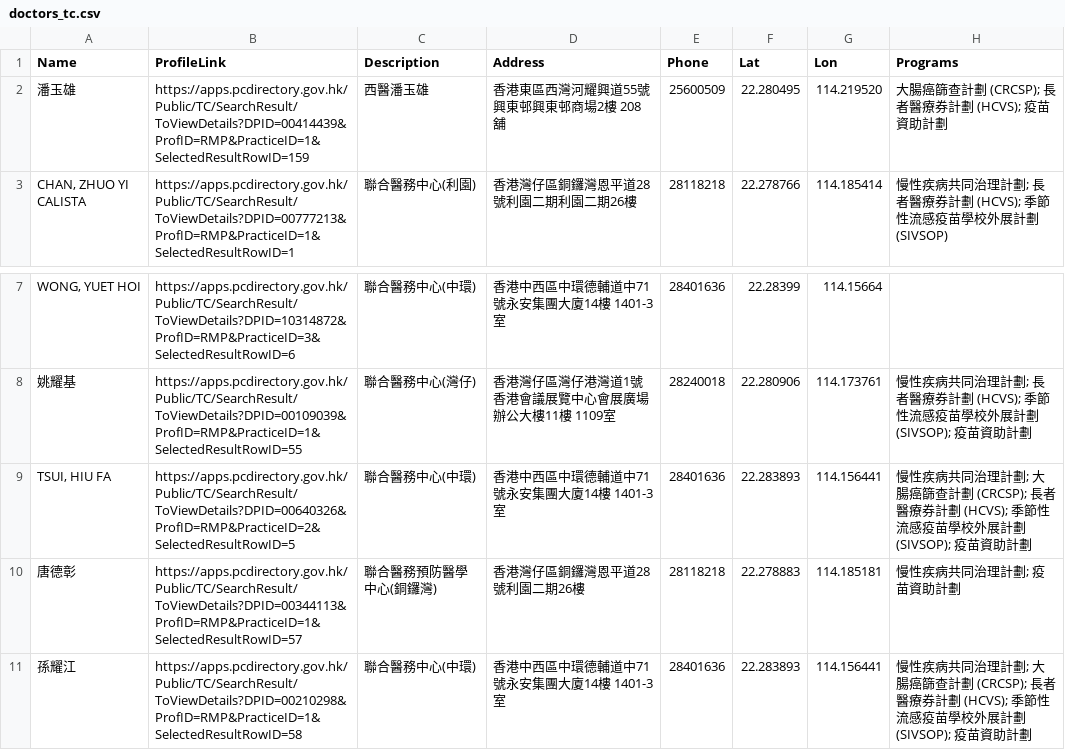
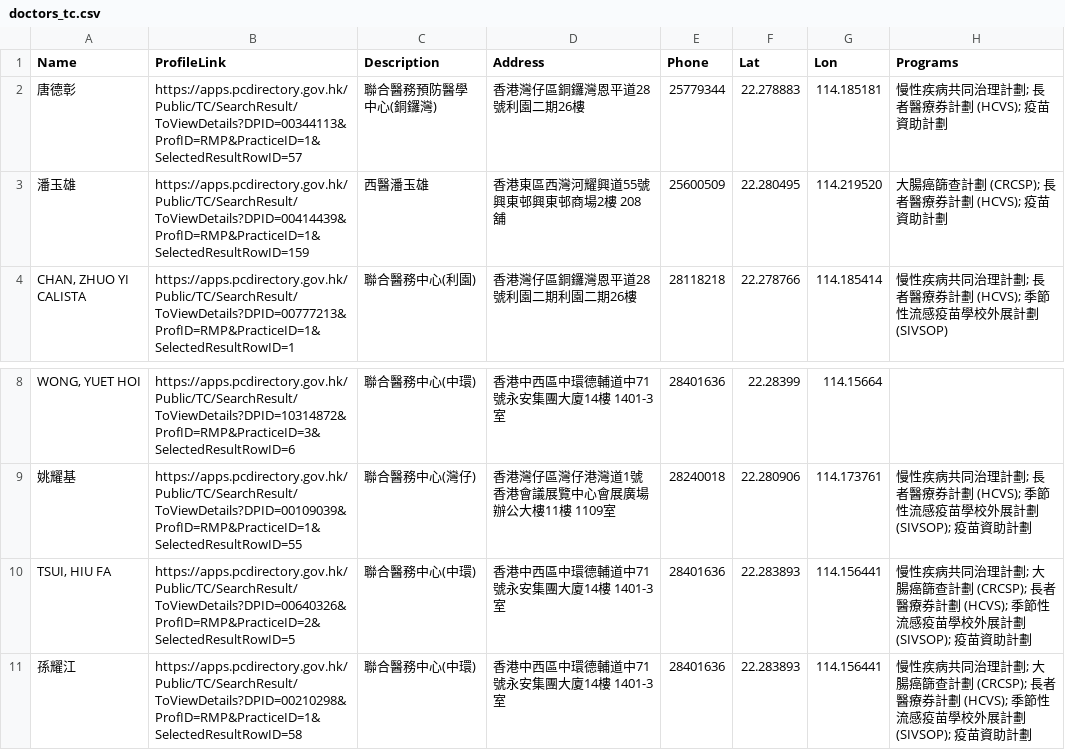
Before and after one commit to support-taipo/support-taipo.github.io, a CSV file: doctors_tc.csv, drawn as a sheet; only a part is shown, gaps mark what is left out; removed rows and columns are numbered as before the commit, all else as after; the diff names each change by its address in the sheet, - before the commit and + after, or states it on an @@ line.

```diff
--- a/doctors_tc.csv
+++ b/doctors_tc.csv
+row 2: 唐德彰 | https://apps.pcdirectory.gov.hk/Public/TC/SearchResult/ToViewDetails?DPID=00344113&ProfID=RMP&PracticeID=1&SelectedResultRowID=57 | 聯合醫務預防醫學中心(銅鑼灣) | 香港灣仔區銅鑼灣恩平道28號利園二期26樓 | 25779344 | 22.278883 | 114.185181 | 慢性疾病共同治理計劃; 長者醫療券計劃 (HCVS); 疫苗資助計劃
-row 10: 唐德彰 | https://apps.pcdirectory.gov.hk/Public/TC/SearchResult/ToViewDetails?DPID=00344113&ProfID=RMP&PracticeID=1&SelectedResultRowID=57 | 聯合醫務預防醫學中心(銅鑼灣) | 香港灣仔區銅鑼灣恩平道28號利園二期26樓 | 28118218 | 22.278883 | 114.185181 | 慢性疾病共同治理計劃; 疫苗資助計劃
```
